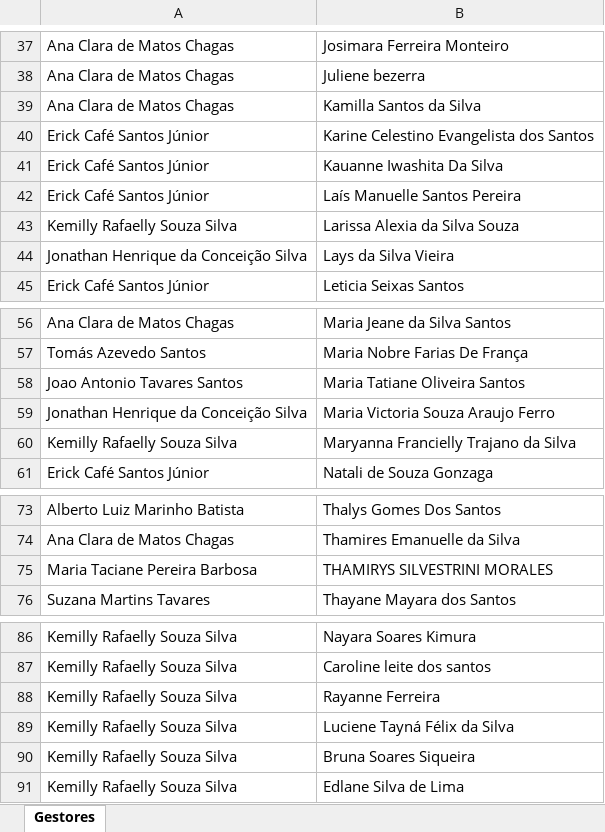
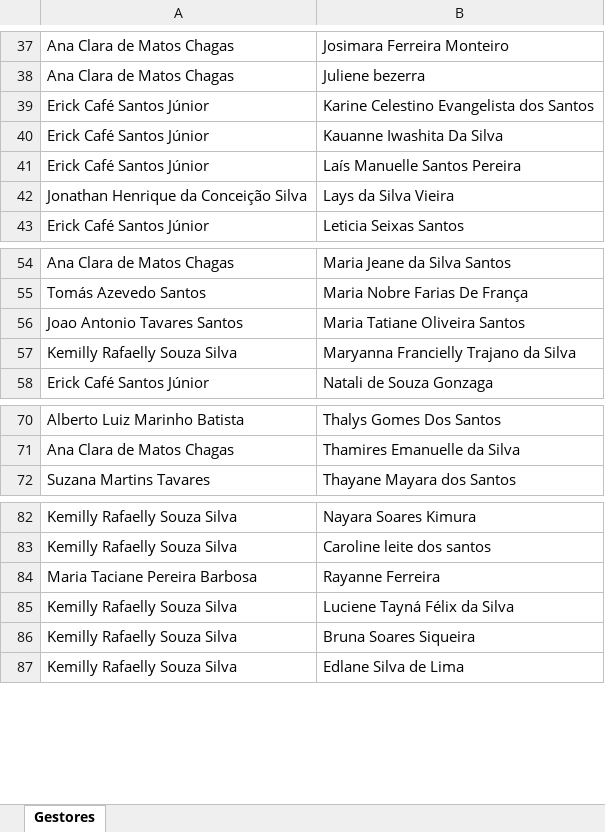
Before and after one commit to alcinadadosti-worspace/relatorioDehours, an Excel workbook: public/Saldos_por_Gestor_Ajustado.xlsx, sheet Gestores, drawn as a sheet; only a part is shown, gaps mark what is left out; values as stored, in another font and other column widths than the file's, no borders; removed rows and columns are numbered as before the commit, all else as after; the diff names each change by its address in the sheet, - before the commit and + after, or states it on an @@ line.

```diff
--- a/public/Saldos_por_Gestor_Ajustado.xlsx (sheet Gestores)
+++ b/public/Saldos_por_Gestor_Ajustado.xlsx (sheet Gestores)
-row 39: Ana Clara de Matos Chagas | Kamilla Santos da Silva
-row 43: Kemilly Rafaelly Souza Silva | Larissa Alexia da Silva Souza
-row 59: Jonathan Henrique da Conceição Silva | Maria Victoria Souza Araujo Ferro
-row 75: Maria Taciane Pereira Barbosa | THAMIRYS SILVESTRINI MORALES
-A84: Kemilly Rafaelly Souza Silva
+A84: Maria Taciane Pereira Barbosa
```
